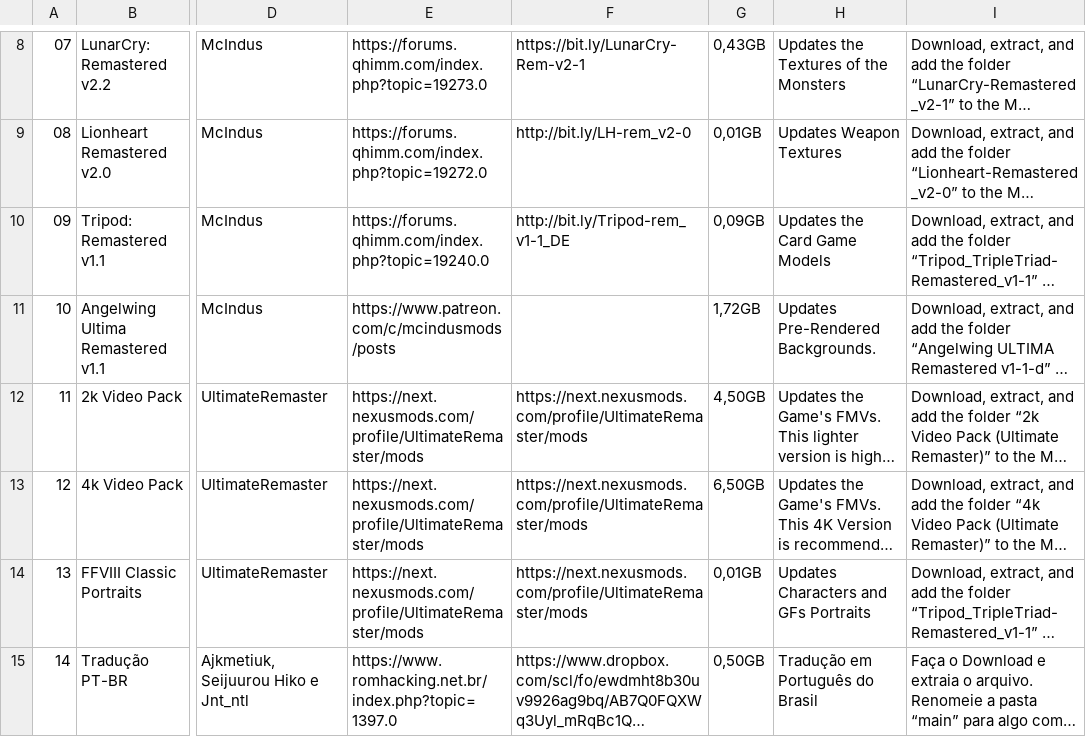
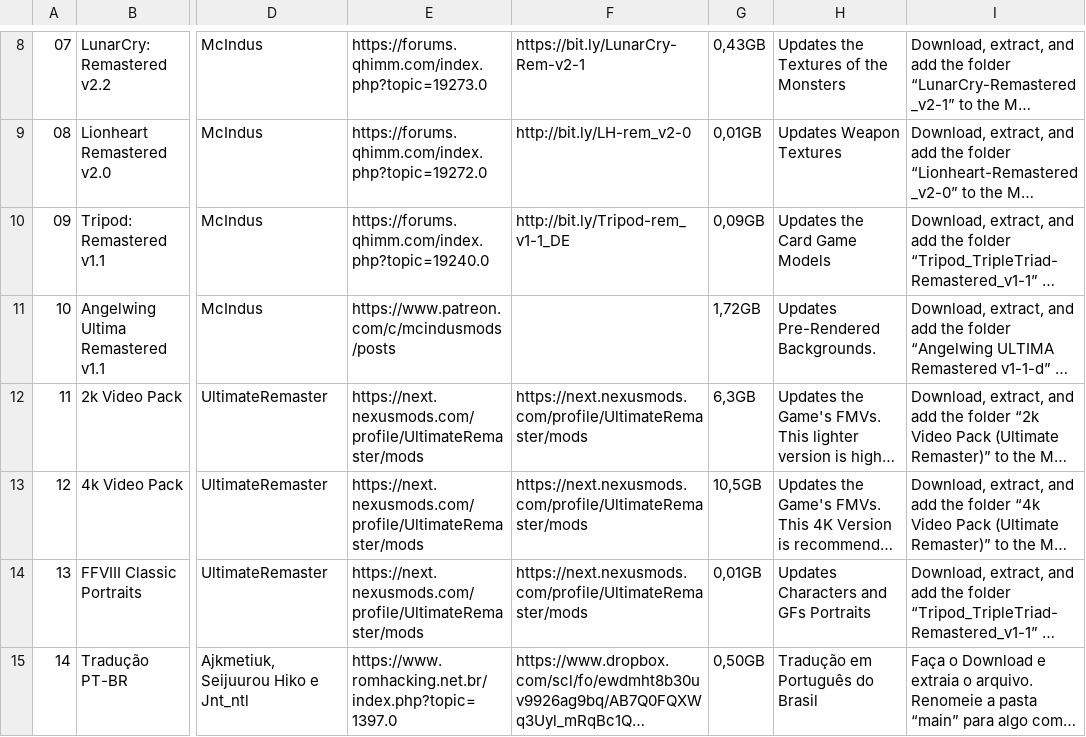
Before and after one commit to UltimateRemaster/Final-Fantasy-08, a CSV file: Essential-Mods.csv, drawn as a sheet; only a part is shown, gaps mark what is left out; long unchanged cells end in …; the diff names each change by its address in the sheet, - before the commit and + after, or states it on an @@ line.

Commit message:
Update Essential-Mods.csv

```diff
--- a/Essential-Mods.csv
+++ b/Essential-Mods.csv
-G12: 4,50GB
+G12: 6,3GB
-G13: 6,50GB
+G13: 10,5GB
```
